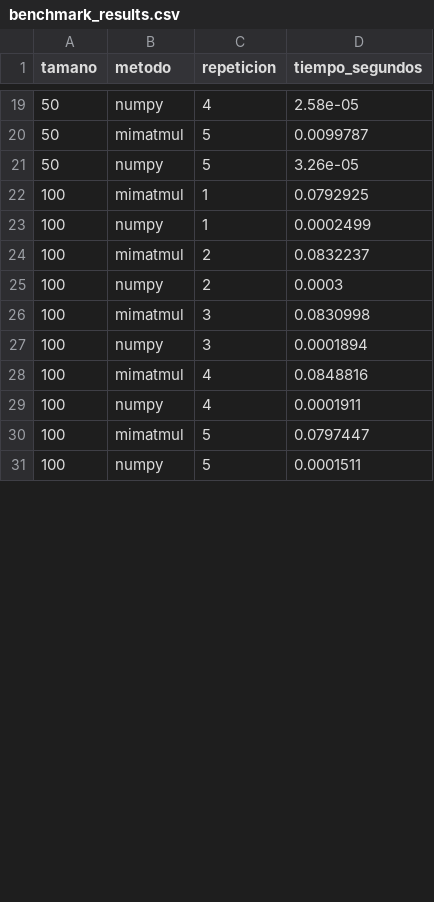
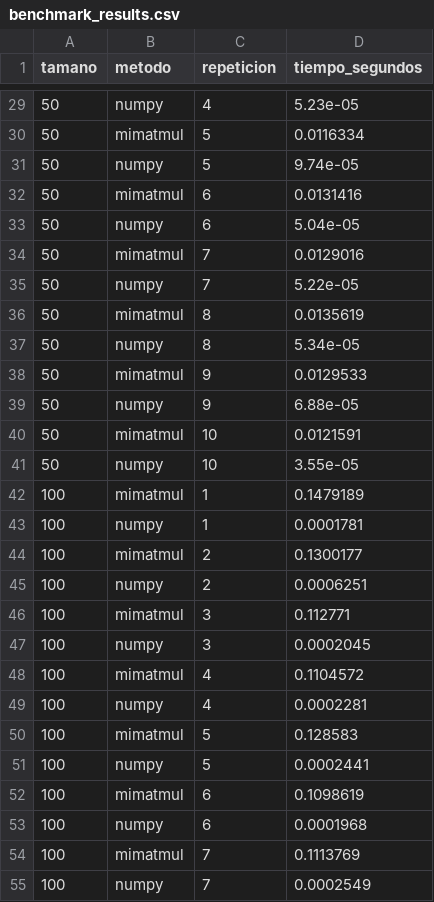
Before and after one commit to jpCaceres123/P0-caceres-juanpablo, a CSV file: data/benchmark_results.csv, drawn as a sheet; only a part is shown, gaps mark what is left out; the diff covers the shown part only.

Commit message:
P0E2: repite benchmark con 10 repeticiones y mediana, corrige ruido en numpy

```diff
--- a/data/benchmark_results.csv
+++ b/data/benchmark_results.csv
@@ -19,13 +29,27 @@ tamano,metodo,repeticion,tiempo_segundos
-50,numpy,4,2.58e-05
-50,mimatmul,5,0.0099787
-50,numpy,5,3.26e-05
-100,mimatmul,1,0.0792925
-100,numpy,1,0.0002499
-100,mimatmul,2,0.0832237
-100,numpy,2,0.0003
-100,mimatmul,3,0.0830998
-100,numpy,3,0.0001894
-100,mimatmul,4,0.0848816
-100,numpy,4,0.0001911
-100,mimatmul,5,0.0797447
-100,numpy,5,0.0001511
+50,numpy,4,5.23e-05
+50,mimatmul,5,0.0116334
+50,numpy,5,9.74e-05
+50,mimatmul,6,0.0131416
+50,numpy,6,5.04e-05
+50,mimatmul,7,0.0129016
+50,numpy,7,5.22e-05
+50,mimatmul,8,0.0135619
+50,numpy,8,5.34e-05
+50,mimatmul,9,0.0129533
+50,numpy,9,6.88e-05
+50,mimatmul,10,0.0121591
+50,numpy,10,3.55e-05
+100,mimatmul,1,0.1479189
+100,numpy,1,0.0001781
+100,mimatmul,2,0.1300177
+100,numpy,2,0.0006251
+100,mimatmul,3,0.112771
+100,numpy,3,0.0002045
+100,mimatmul,4,0.1104572
+100,numpy,4,0.0002281
+100,mimatmul,5,0.128583
+100,numpy,5,0.0002441
+100,mimatmul,6,0.1098619
+100,numpy,6,0.0001968
+100,mimatmul,7,0.1113769
+100,numpy,7,0.0002549
```
Also changed, not shown: 26 added rows and 27 edited cells elsewhere in this file, data/recursos_durante_benchmark.csv, 3 other files.
